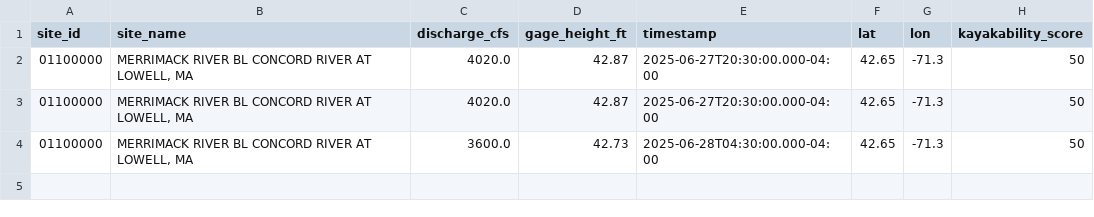
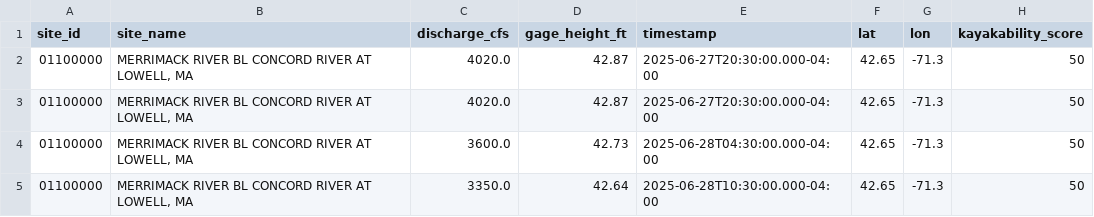
Before and after one commit to tjnolan319/kayakability-dashboard, a CSV file: kayak_conditions.csv, drawn as a sheet.

```diff
--- a/kayak_conditions.csv
+++ b/kayak_conditions.csv
@@ -4 +4,2 @@ site_id,site_name,discharge_cfs,gage_height_ft,timestamp,lat,lon,kayakability_sc
 01100000,"MERRIMACK RIVER BL CONCORD RIVER AT LOWELL, MA",3600.0,42.73,2025-06-28T04:30:00.000-04:00,42.65,-71.3,50
+01100000,"MERRIMACK RIVER BL CONCORD RIVER AT LOWELL, MA",3350.0,42.64,2025-06-28T10:30:00.000-04:00,42.65,-71.3,50
```
